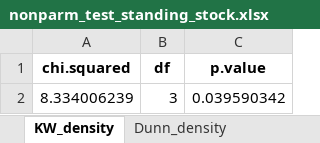
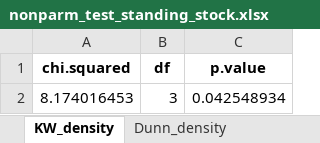
Before and after one commit to chenyenting1998/2022_OCA_midterm, an Excel workbook: tab/nonparm_test_standing_stock.xlsx, sheet KW_density, drawn as a sheet; values as stored, in another font and other column widths than the file's, no borders; removed rows and columns are numbered as before the commit, all else as after; the diff names each change by its address in the sheet, - before the commit and + after, or states it on an @@ line.

```diff
--- a/tab/nonparm_test_standing_stock.xlsx (sheet KW_density)
+++ b/tab/nonparm_test_standing_stock.xlsx (sheet KW_density)
-row 2: 8.334006239 | 3 | 0.039590342
+row 2: 8.174016453 | 3 | 0.042548934
```
Also changed, not shown: sheet Dunn_biomass, sheet Dunn_density, sheet KW_biomass, tab/2022_OCA_midterm_density_biomass_table.xlsx, tab/hel_pairwise_permutation_bio.xlsx, 5 other files.
